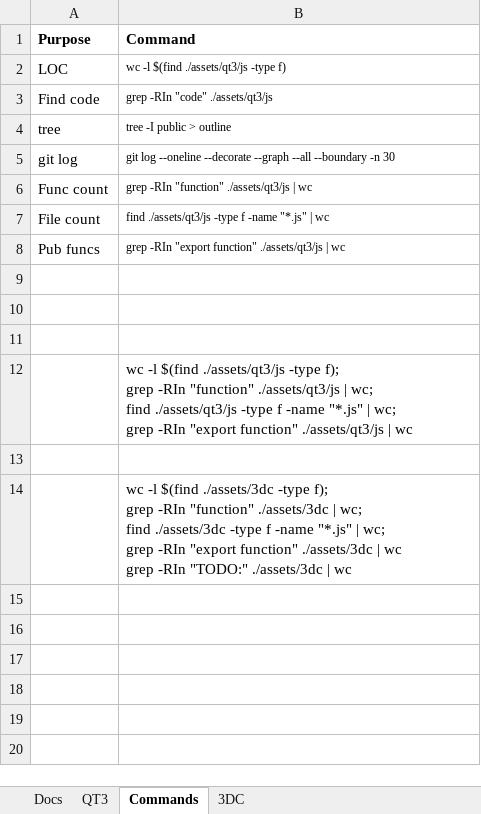
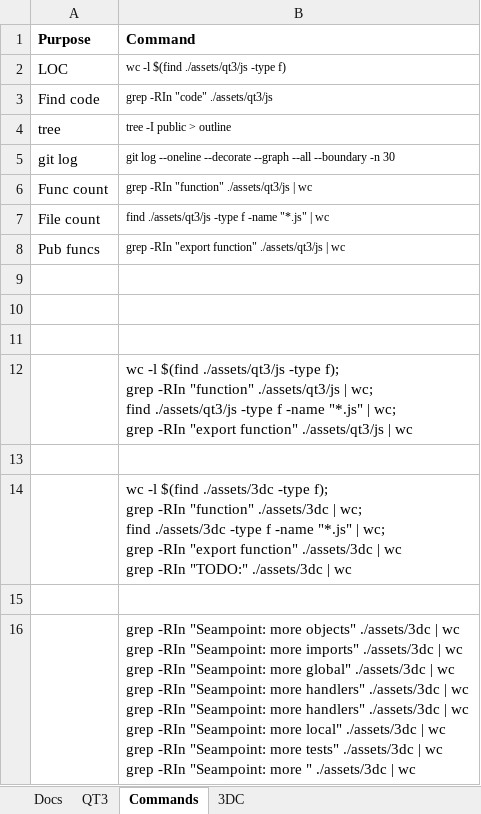
Before and after one commit to aldgoff/paradigmsage, an Excel workbook: meta/project.xlsx, sheet Commands, drawn as a sheet; values as stored, in another font and other column widths than the file's, no borders; ↵ is a line break in a cell; the diff names each change by its address in the sheet, - before the commit and + after, or states it on an @@ line.

```diff
--- a/meta/project.xlsx (sheet Commands)
+++ b/meta/project.xlsx (sheet Commands)
+row 15: (empty)
+row 16:  | grep -RIn "Seampoint: more objects" ./assets/3dc | wc ↵ grep -RIn "Seampoint: more imports" ./assets/3dc | wc ↵ grep -RIn "Seampoint: more global" ./assets/3dc | wc ↵ grep -RIn "Seampoint: more handlers" ./assets/3dc | wc ↵ grep -RIn "Seampoint: more handlers" ./assets/3dc | wc ↵ grep -RIn "Seampoint: more local" ./assets/3dc | wc ↵ grep -RIn "Seampoint: more tests" ./assets/3dc | wc ↵ grep -RIn "Seampoint: more " ./assets/3dc | wc
```
Also changed, not shown: sheet 3DC, 31 other files.
